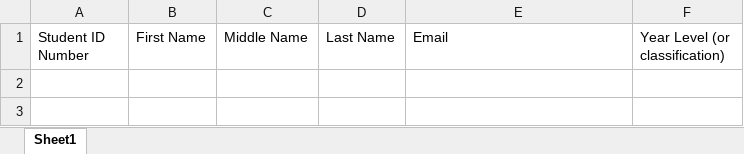
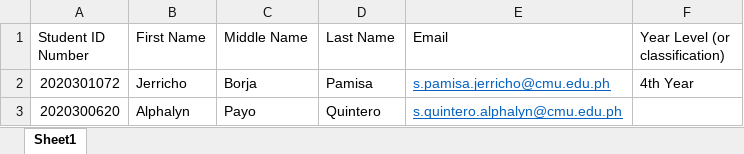
Before and after one commit to DARKWOLF2517/cmu-store-deploy, an Excel workbook: template.xlsx, sheet Sheet1, drawn as a sheet; values as stored, in another font and other column widths than the file's, no borders; the diff names each change by its address in the sheet, - before the commit and + after, or states it on an @@ line.

```diff
--- a/template.xlsx (sheet Sheet1)
+++ b/template.xlsx (sheet Sheet1)
+row 2: 2020301072 | Jerricho | Borja | Pamisa | s.pamisa.jerricho@cmu.edu.ph | 4th Year
+row 3: 2020300620 | Alphalyn | Payo | Quintero | s.quintero.alphalyn@cmu.edu.ph
```
Also changed, not shown: 7 other files.
